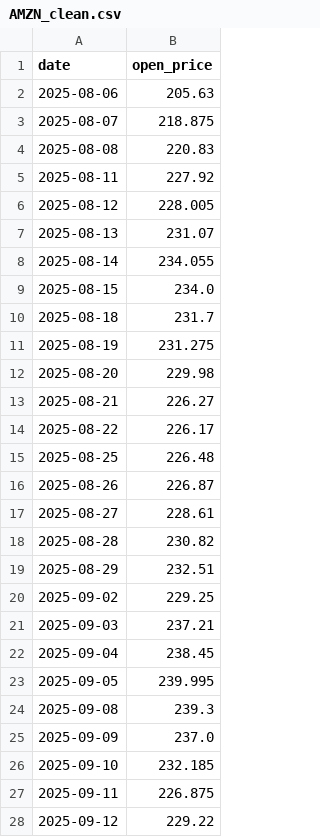
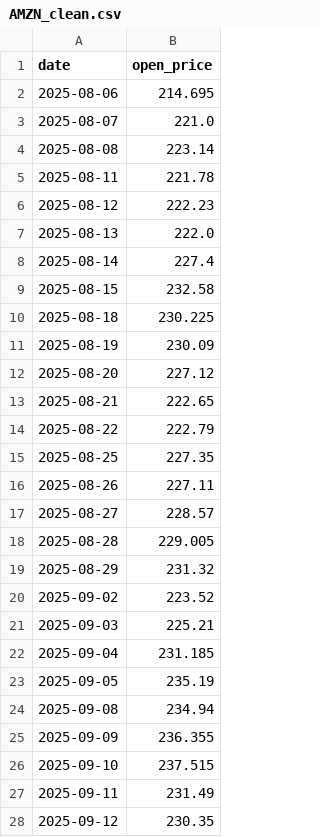
Before and after one commit to anniewong0226/anniewong0226.github.io, a CSV file: AMZN_clean.csv, drawn as a sheet; only a part is shown; the diff covers the shown part only.

```diff
--- a/AMZN_clean.csv
+++ b/AMZN_clean.csv
@@ -1,28 +1,28 @@
 date,open_price
-2025-08-06,205.63
-2025-08-07,218.875
-2025-08-08,220.83
-2025-08-11,227.92
-2025-08-12,228.005
-2025-08-13,231.07
-2025-08-14,234.055
-2025-08-15,234.0
-2025-08-18,231.7
-2025-08-19,231.275
-2025-08-20,229.98
-2025-08-21,226.27
-2025-08-22,226.17
-2025-08-25,226.48
-2025-08-26,226.87
-2025-08-27,228.61
-2025-08-28,230.82
-2025-08-29,232.51
-2025-09-02,229.25
-2025-09-03,237.21
-2025-09-04,238.45
-2025-09-05,239.995
-2025-09-08,239.3
-2025-09-09,237.0
-2025-09-10,232.185
-2025-09-11,226.875
-2025-09-12,229.22
+2025-08-06,214.695
+2025-08-07,221.0
+2025-08-08,223.14
+2025-08-11,221.78
+2025-08-12,222.23
+2025-08-13,222.0
+2025-08-14,227.4
+2025-08-15,232.58
+2025-08-18,230.225
+2025-08-19,230.09
+2025-08-20,227.12
+2025-08-21,222.65
+2025-08-22,222.79
+2025-08-25,227.35
+2025-08-26,227.11
+2025-08-27,228.57
+2025-08-28,229.005
+2025-08-29,231.32
+2025-09-02,223.52
+2025-09-03,225.21
+2025-09-04,231.185
+2025-09-05,235.19
+2025-09-08,234.94
+2025-09-09,236.355
+2025-09-10,237.515
+2025-09-11,231.49
+2025-09-12,230.35
```
Also changed, not shown: 73 edited cells elsewhere in this file, GOOGL_clean.csv, MSFT_clean.csv, 2 other files.
